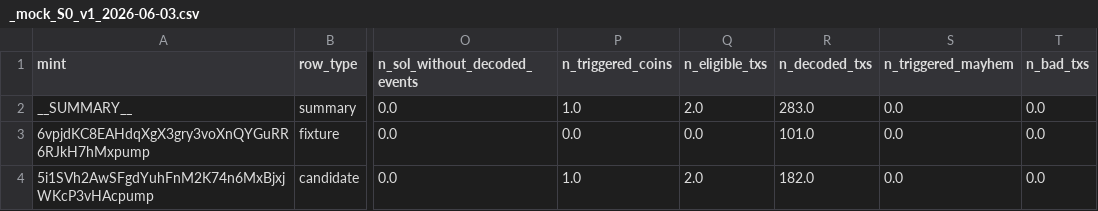
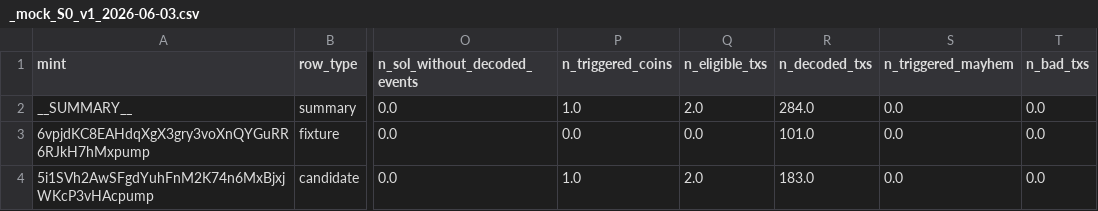
Before and after one commit to wypppp/crypto, a CSV file: RT/case_timing/sql/_mock_S0_v1_2026-06-03.csv, drawn as a sheet; only a part is shown, gaps mark what is left out; the diff names each change by its address in the sheet, - before the commit and + after, or states it on an @@ line.

```diff
--- a/RT/case_timing/sql/_mock_S0_v1_2026-06-03.csv
+++ b/RT/case_timing/sql/_mock_S0_v1_2026-06-03.csv
-R2 (n_decoded_txs): 283.0
+R2 (n_decoded_txs): 284.0
-R4 (n_decoded_txs): 182.0
+R4 (n_decoded_txs): 183.0
```
Also changed, not shown: RT/case_timing/sql/_mock_S0_v1_2026-06-01.csv, RT/case_timing/sql/_mock_S0_v1_2026-06-06.csv, 17 other files.
